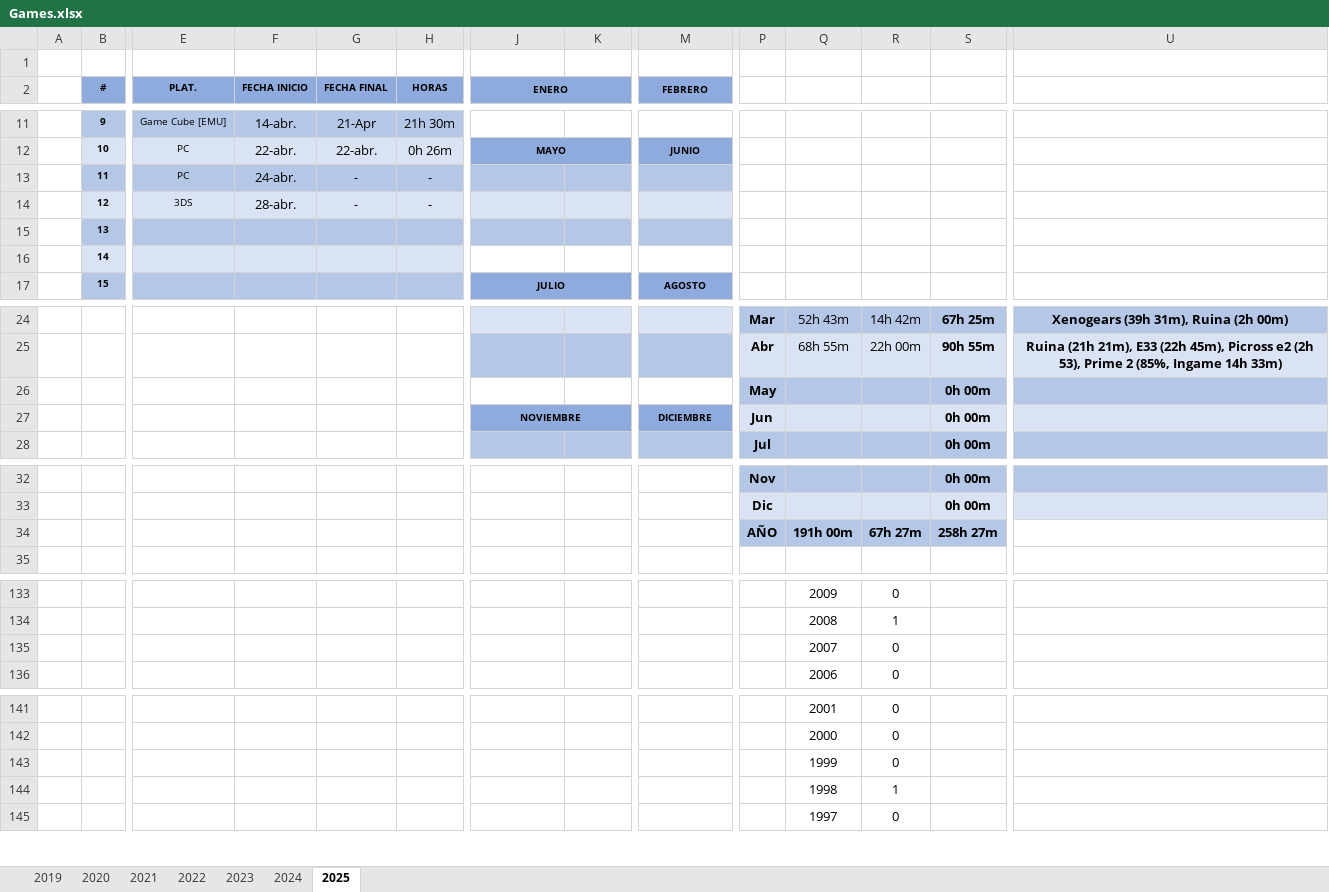
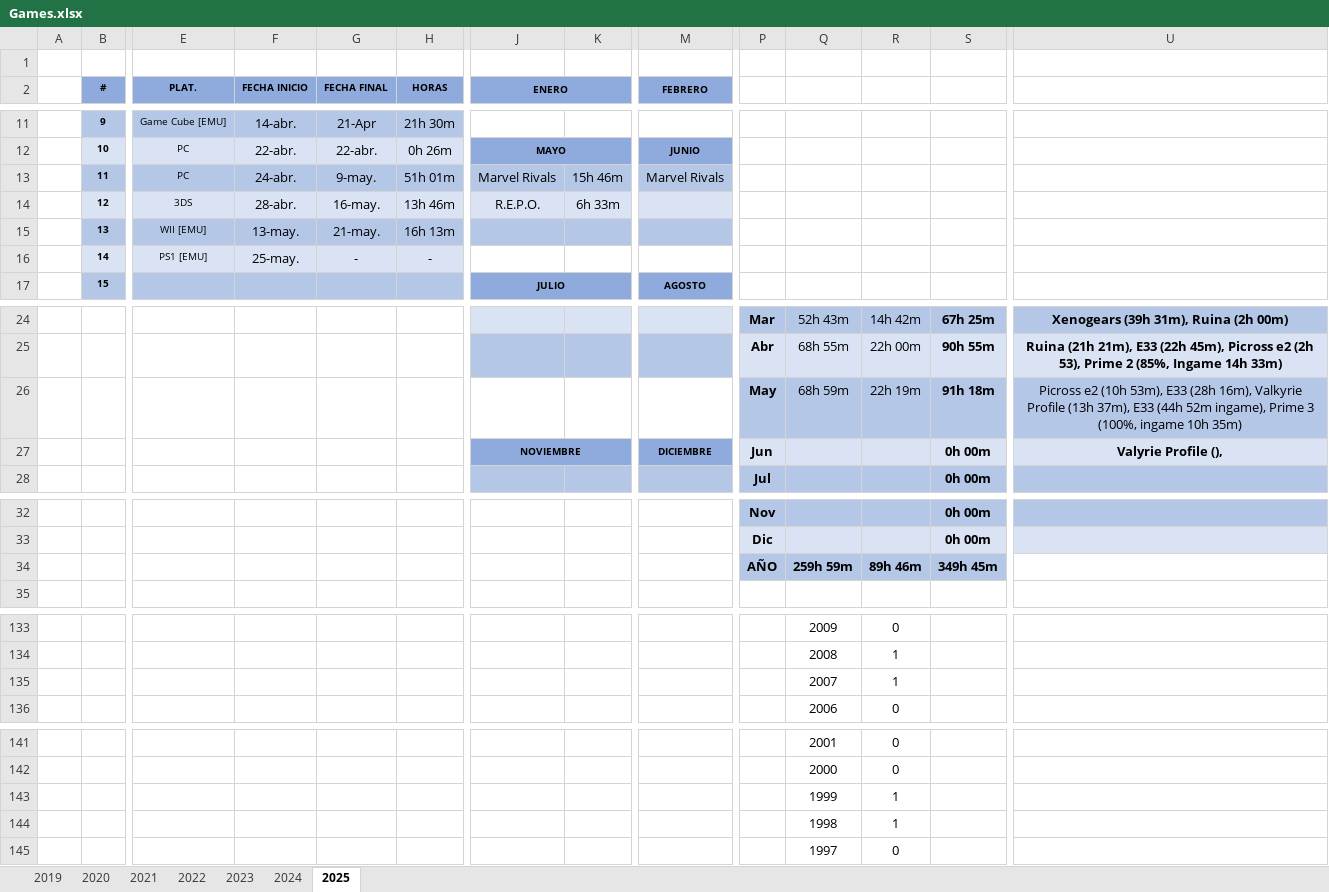
Before and after one commit to ucer0/ucer0.github.io, an Excel workbook: spreadsheets/Games.xlsx, sheet 2025, drawn as a sheet; only a part is shown, gaps mark what is left out; values as stored, in another font and other column widths than the file's, no borders; charts and pictures not drawn; removed rows and columns are numbered as before the commit, all else as after; rows hold the shown columns only; the diff covers the shown part only; the diff names each change by its address in the sheet, - before the commit and + after, or states it on an @@ line.

```diff
--- a/spreadsheets/Games.xlsx (sheet 2025)
+++ b/spreadsheets/Games.xlsx (sheet 2025)
-G13 (FECHA FINAL): -
+G13 (FECHA FINAL): 9-may.
-H13 (HORAS): -
+H13 (HORAS): 51h 01m
-J13 (ENERO): (empty)
+J13 (ENERO): Marvel Rivals
-K13: (empty)
+K13: 15h 46m
-M13 (FEBRERO): (empty)
+M13 (FEBRERO): Marvel Rivals
-G14 (FECHA FINAL): -
+G14 (FECHA FINAL): 16-may.
-H14 (HORAS): -
+H14 (HORAS): 13h 46m
-J14 (ENERO): (empty)
+J14 (ENERO): R.E.P.O.
-K14: (empty)
+K14: 6h 33m
-row 15:  | 13
-row 16:  | 14
+row 15:  | 13 | WII [EMU] | 13-may. | 21-may. | 16h 13m
+row 16:  | 14 | PS1 [EMU] | 25-may. | - | -
-row 26:  |  |  |  |  |  |  |  |  | May |  |  | 0h 00m
+row 26:  |  |  |  |  |  |  |  |  | May | 68h 59m | 22h 19m | 91h 18m | Picross e2 (10h 53m), E33 (28h 16m), Valkyrie Profile (13h 37m), E33 (44h 52m ingame), Prime 3 (100%, ingame 10h 35m)
-U27: (empty)
+U27: Valyrie Profile (),
-row 34:  |  |  |  |  |  |  |  |  | AÑO | 191h 00m | 67h 27m | 258h 27m
+row 34:  |  |  |  |  |  |  |  |  | AÑO | 259h 59m | 89h 46m | 349h 45m
-R135: 0
+R135: 1
-R143: 0
+R143: 1
```
Also changed, not shown: 1 edited cell elsewhere in this sheet, charts or pictures, 7 other files.
